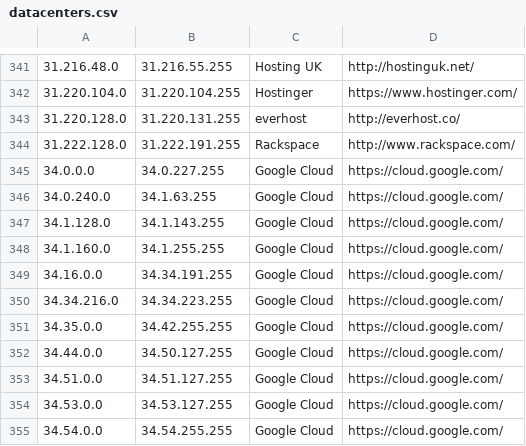
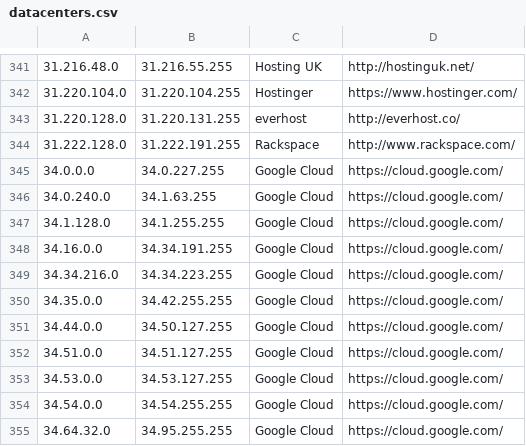
Before and after one commit to PodderApps/ipcat, a CSV file: datacenters.csv, drawn as a sheet; only a part is shown, gaps mark what is left out; the shorter side is filled out with more unchanged rows.

Commit message:
Update IP list

```diff
--- a/datacenters.csv
+++ b/datacenters.csv
@@ -346,4 +346,3 @@
 34.0.240.0,34.1.63.255,Google Cloud,https://cloud.google.com/
-34.1.128.0,34.1.143.255,Google Cloud,https://cloud.google.com/
-34.1.160.0,34.1.255.255,Google Cloud,https://cloud.google.com/
+34.1.128.0,34.1.255.255,Google Cloud,https://cloud.google.com/
 34.16.0.0,34.34.191.255,Google Cloud,https://cloud.google.com/
```
Also changed, not shown: datacenters-stats.csv.
